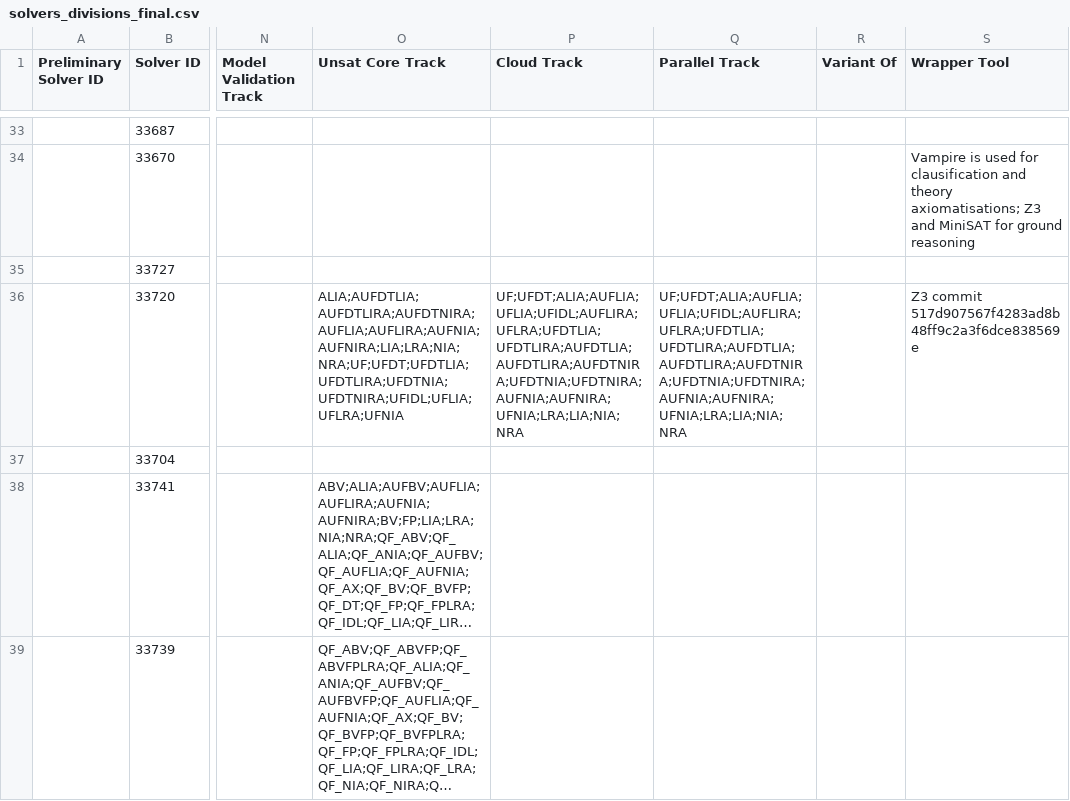
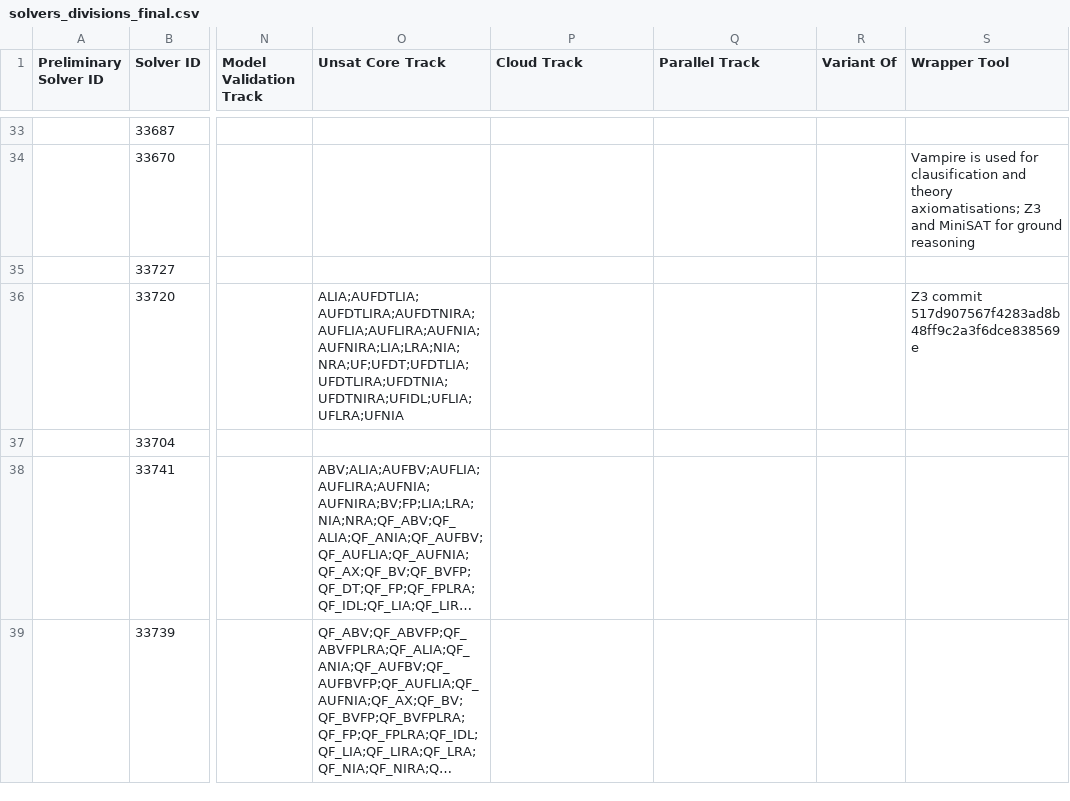
Before and after one commit to SMT-COMP/smt-comp, a CSV file: 2021/registration/solvers_divisions_final.csv, drawn as a sheet; only a part is shown, gaps mark what is left out; long unchanged cells end in …; the diff names each change by its address in the sheet, - before the commit and + after, or states it on an @@ line.

Commit message:
Remove cloud/parallel track from Vampire-fixed

```diff
--- a/2021/registration/solvers_divisions_final.csv
+++ b/2021/registration/solvers_divisions_final.csv
-P36 (Cloud Track): UF;UFDT;ALIA;AUFLIA;UFLIA;UFIDL;AUFLIRA;UFLRA;UFDTLIA;UFDTLIRA;AUFDTLIA;AUFDTLIRA;AUFDTNIRA;UFDTNIA;UFDTNIRA;AUFNIA;AUFNIRA;UFNIA;LRA;LIA;NIA;NRA
+P36 (Cloud Track): (empty)
-Q36 (Parallel Track): UF;UFDT;ALIA;AUFLIA;UFLIA;UFIDL;AUFLIRA;UFLRA;UFDTLIA;UFDTLIRA;AUFDTLIA;AUFDTLIRA;AUFDTNIRA;UFDTNIA;UFDTNIRA;AUFNIA;AUFNIRA;UFNIA;LRA;LIA;NIA;NRA
+Q36 (Parallel Track): (empty)
```
Also changed, not shown: 2021/registration/solvers_divisions_noncompeting.csv.
